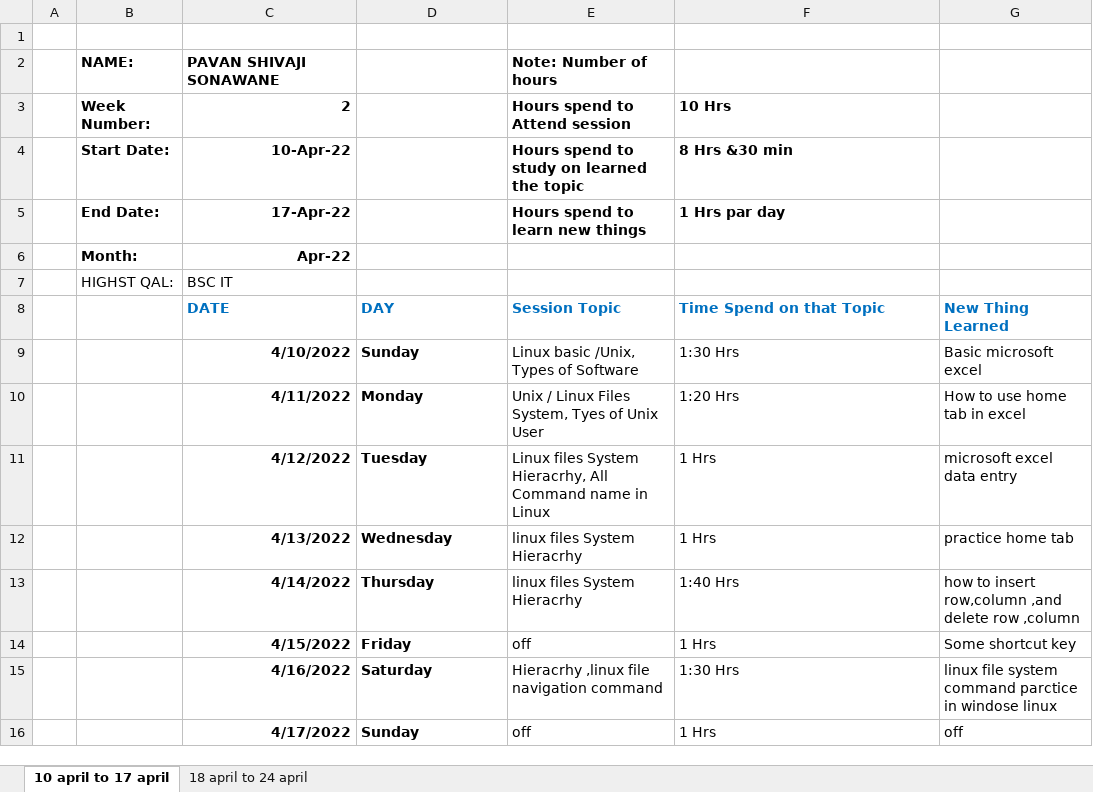
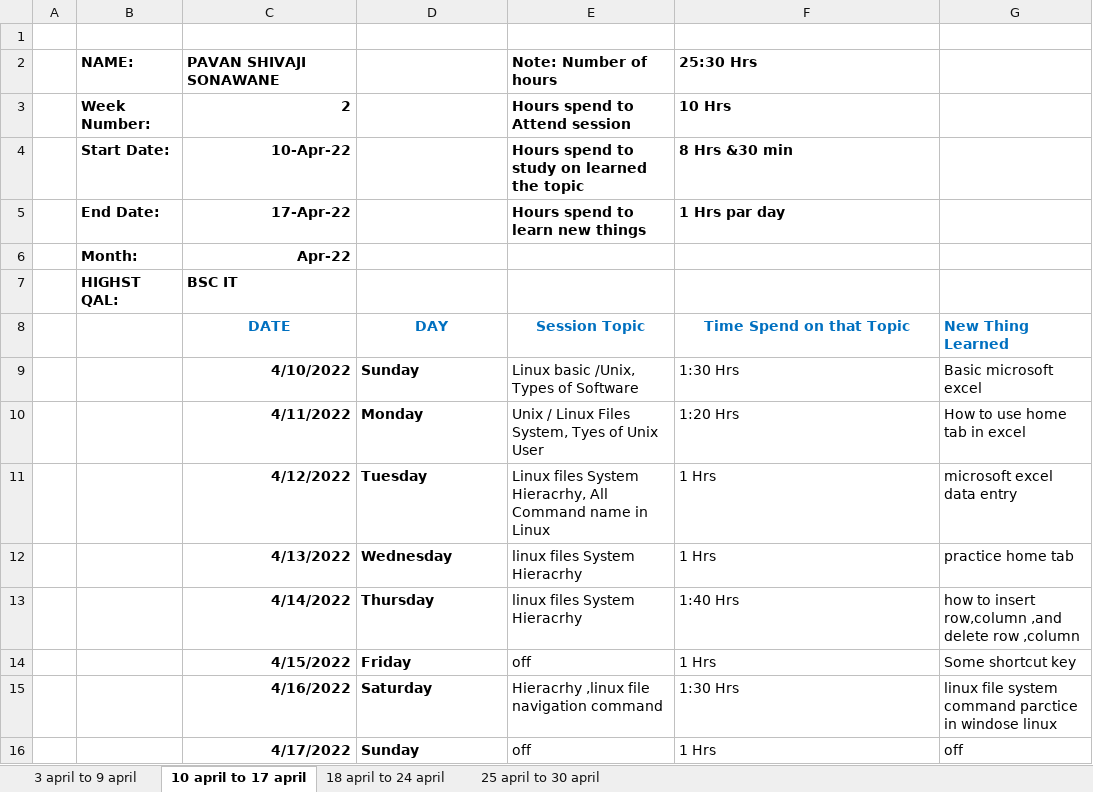
Before and after one commit to RRD-Training-and-Placement/WEEKLY_STATUS, an Excel workbook: april_status/Pavan_sonwane _april.xlsx, sheet 10 april to 17 april, drawn as a sheet; values as stored, in another font and other column widths than the file's, no borders; the diff names each change by its address in the sheet, - before the commit and + after, or states it on an @@ line.

Commit message:
april weekly status report added

```diff
--- a/april_status/Pavan_sonwane _april.xlsx (sheet 10 april to 17 april)
+++ b/april_status/Pavan_sonwane _april.xlsx (sheet 10 april to 17 april)
+sheet tab: 3 april to 9 april
+sheet tab: 25 april to 30 april
-F2: (empty)
+F2: 25:30 Hrs
-B7:C7 bold: off
+B7:C7 bold: on
-C8:F8 alignment: left
+C8:F8 alignment: center
```
Also changed, not shown: sheet 18 april to 24 april.
